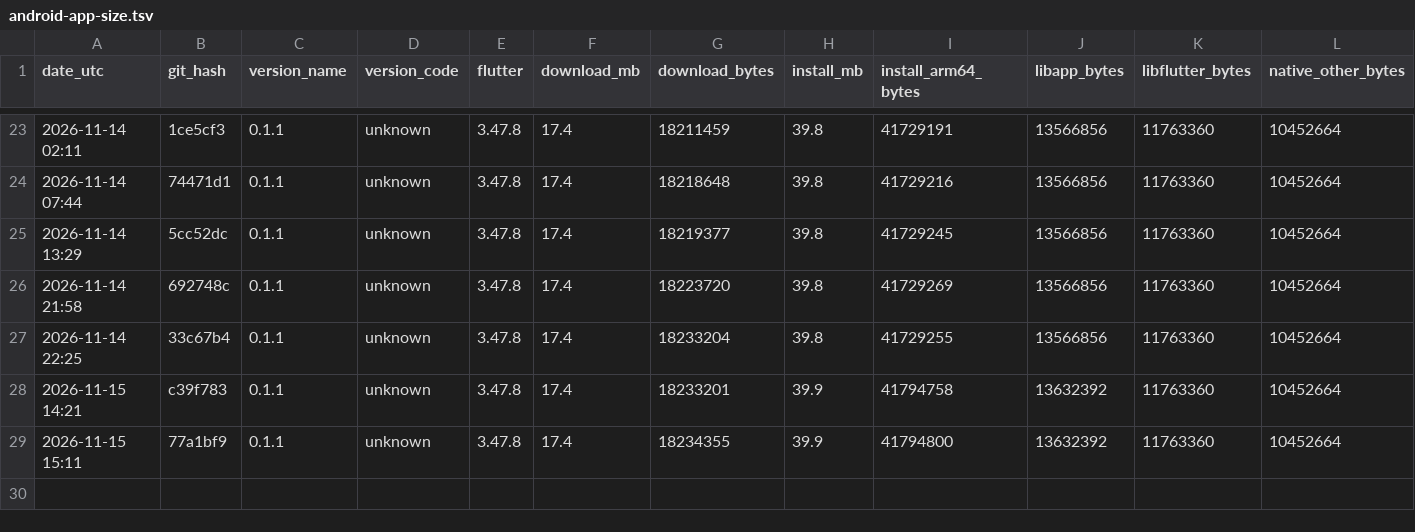
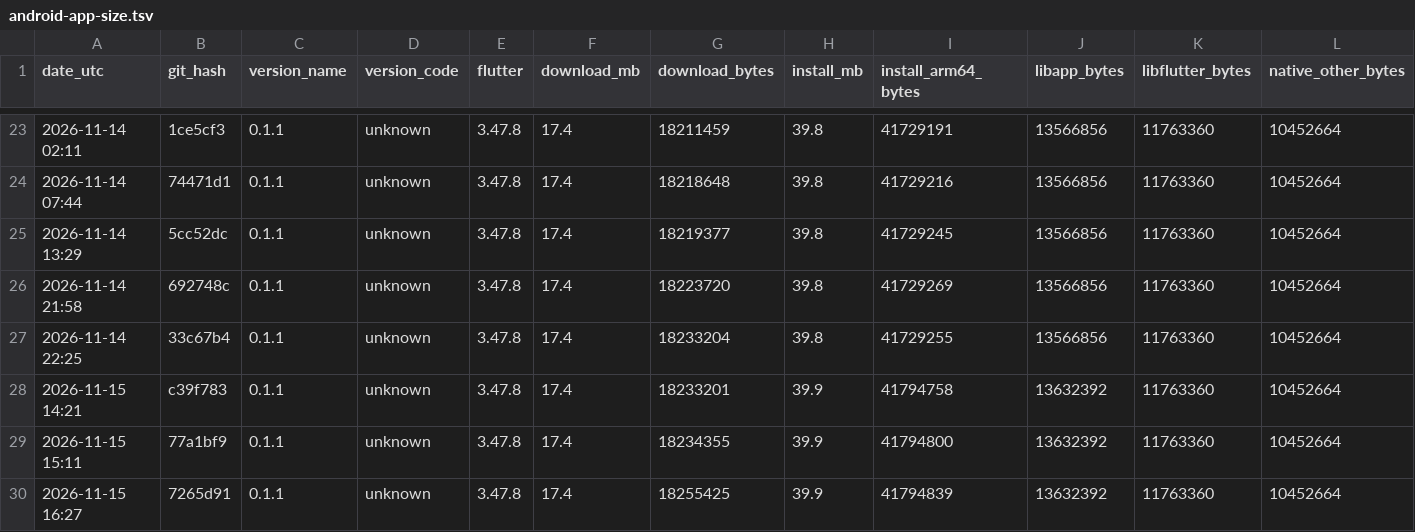
Before and after one commit to guettli/sharedinbox, a TSV file: android-app-size.tsv, drawn as a sheet; only a part is shown, gaps mark what is left out; rows hold the shown columns only; the diff names each change by its address in the sheet, - before the commit and + after, or states it on an @@ line.

```diff
--- a/android-app-size.tsv
+++ b/android-app-size.tsv
+row 30: 2026-11-15 16:27 | 7265d91 | 0.1.1 | unknown | 3.47.8 | 17.4 | 18255425 | 39.9 | 41794839 | 13632392 | 11763360 | 10452664
```
